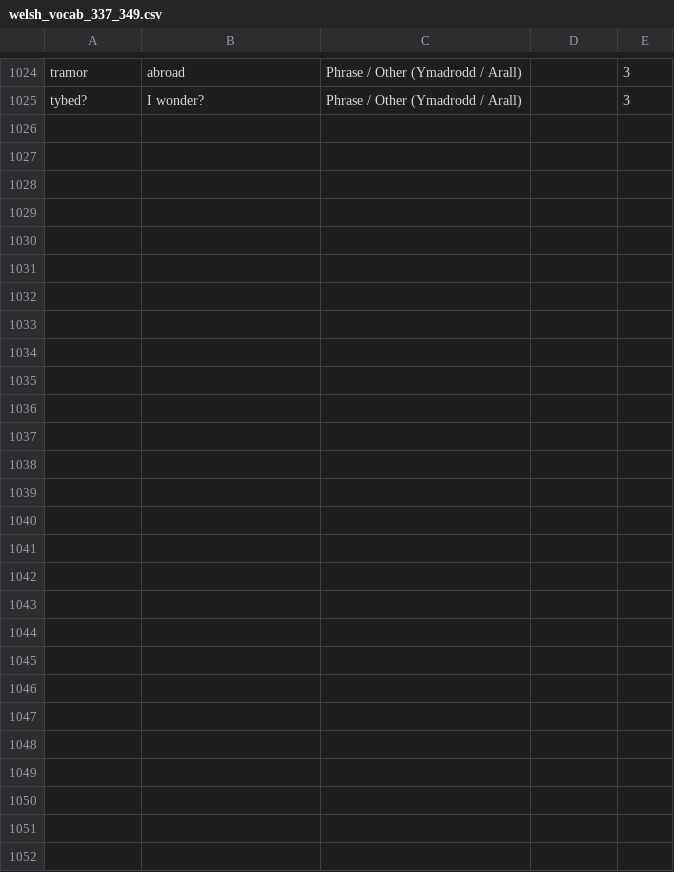
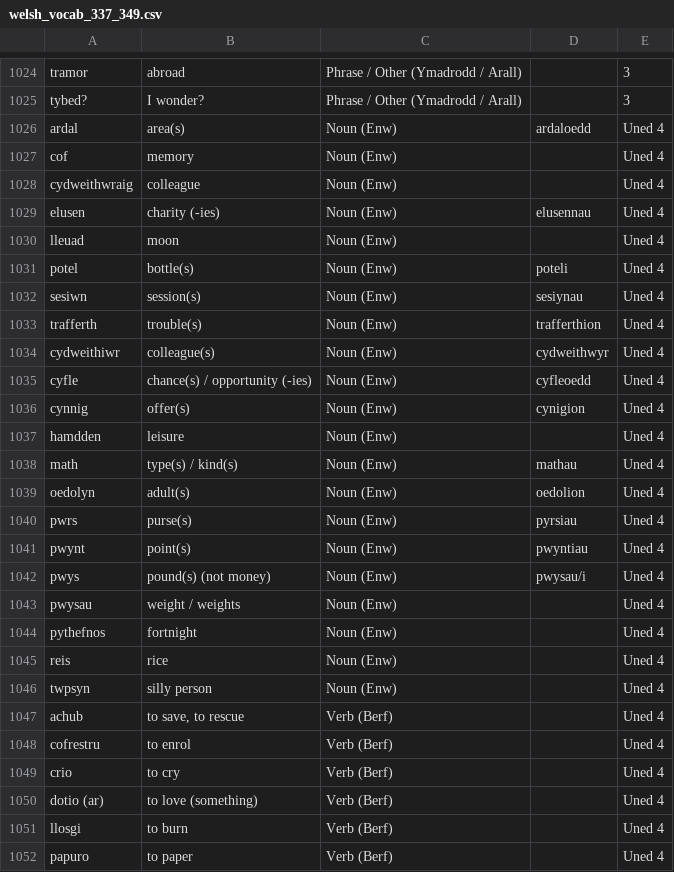
Before and after one commit to SpiralGalaxy-28948/flashcards, a CSV file: welsh_vocab_337_349.csv, drawn as a sheet; only a part is shown, gaps mark what is left out; the diff names each change by its address in the sheet, - before the commit and + after, or states it on an @@ line.

Commit message:
add Uned 4 vocab

```diff
--- a/welsh_vocab_337_349.csv
+++ b/welsh_vocab_337_349.csv
+row 1026: ardal | area(s) | Noun (Enw) | ardaloedd | Uned 4
+row 1027: cof | memory | Noun (Enw) |  | Uned 4
+row 1028: cydweithwraig | colleague | Noun (Enw) |  | Uned 4
+row 1029: elusen | charity (-ies) | Noun (Enw) | elusennau | Uned 4
+row 1030: lleuad | moon | Noun (Enw) |  | Uned 4
+row 1031: potel | bottle(s) | Noun (Enw) | poteli | Uned 4
+row 1032: sesiwn | session(s) | Noun (Enw) | sesiynau | Uned 4
+row 1033: trafferth | trouble(s) | Noun (Enw) | trafferthion | Uned 4
+row 1034: cydweithiwr | colleague(s) | Noun (Enw) | cydweithwyr | Uned 4
+row 1035: cyfle | chance(s) / opportunity (-ies) | Noun (Enw) | cyfleoedd | Uned 4
+row 1036: cynnig | offer(s) | Noun (Enw) | cynigion | Uned 4
+row 1037: hamdden | leisure | Noun (Enw) |  | Uned 4
+row 1038: math | type(s) / kind(s) | Noun (Enw) | mathau | Uned 4
+row 1039: oedolyn | adult(s) | Noun (Enw) | oedolion | Uned 4
+row 1040: pwrs | purse(s) | Noun (Enw) | pyrsiau | Uned 4
+row 1041: pwynt | point(s) | Noun (Enw) | pwyntiau | Uned 4
+row 1042: pwys | pound(s) (not money) | Noun (Enw) | pwysau/i | Uned 4
+row 1043: pwysau | weight / weights | Noun (Enw) |  | Uned 4
+row 1044: pythefnos | fortnight | Noun (Enw) |  | Uned 4
+row 1045: reis | rice | Noun (Enw) |  | Uned 4
+row 1046: twpsyn | silly person | Noun (Enw) |  | Uned 4
+row 1047: achub | to save, to rescue | Verb (Berf) |  | Uned 4
+row 1048: cofrestru | to enrol | Verb (Berf) |  | Uned 4
+row 1049: crio | to cry | Verb (Berf) |  | Uned 4
+row 1050: dotio (ar) | to love (something) | Verb (Berf) |  | Uned 4
+row 1051: llosgi | to burn | Verb (Berf) |  | Uned 4
+row 1052: papuro | to paper | Verb (Berf) |  | Uned 4
```
